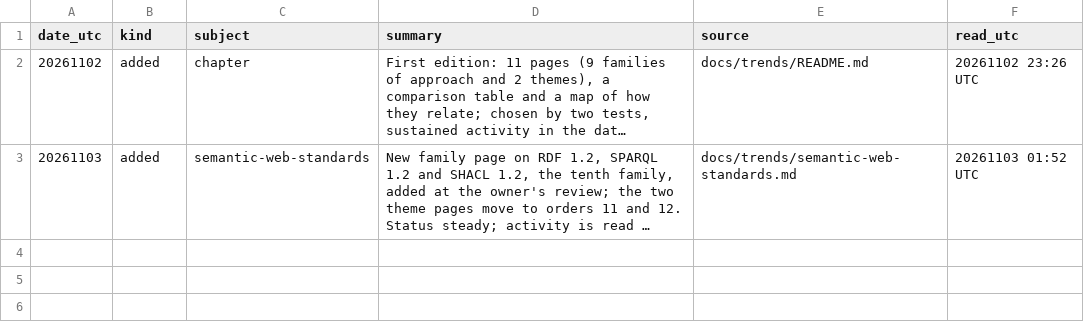
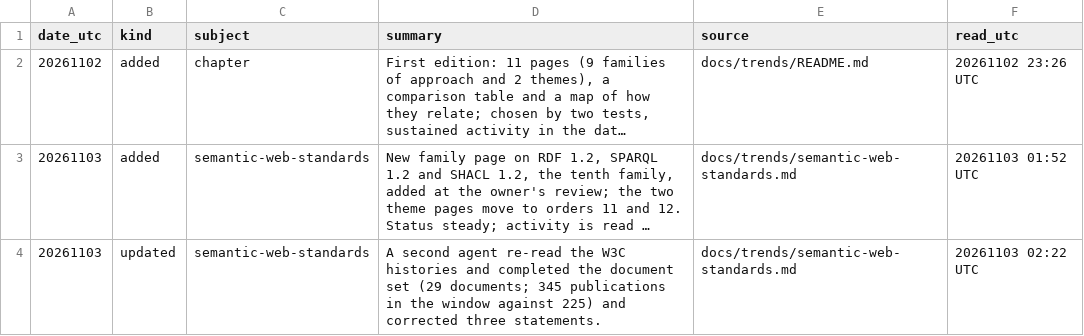
Before and after one commit to lucagattoni/knowledge-graph-tutorial, a TSV file: docs/trends/changes.tsv, drawn as a sheet; long unchanged cells end in …; the diff names each change by its address in the sheet, - before the commit and + after, or states it on an @@ line.

```diff
--- a/docs/trends/changes.tsv
+++ b/docs/trends/changes.tsv
+row 4: 20261103 | updated | semantic-web-standards | A second agent re-read the W3C histories and completed the document set (29 documents; 345 publications in the window against 225) and corrected three statements. | docs/trends/semantic-web-standards.md | 20261103 02:22 UTC
```
Also changed, not shown: docs/projects/changes.tsv, docs/projects/watchlist.tsv, 9 other files.
